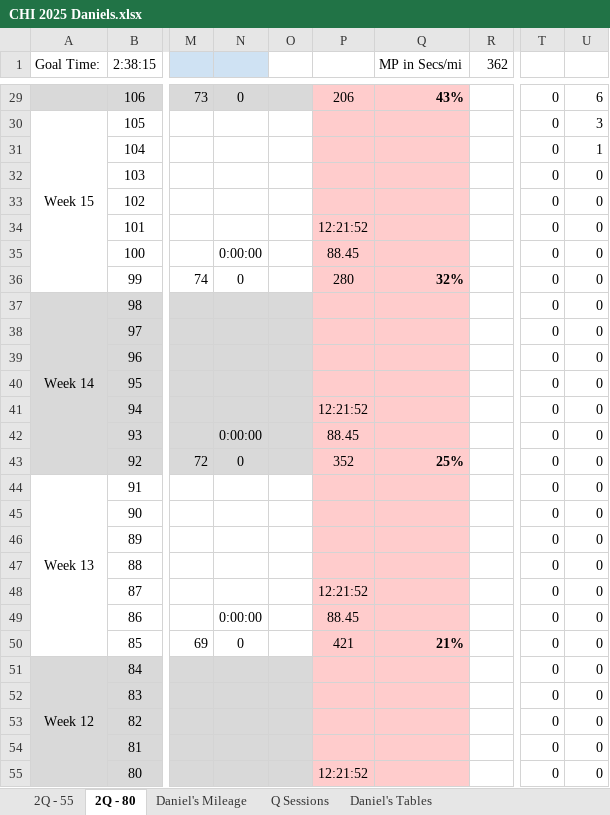
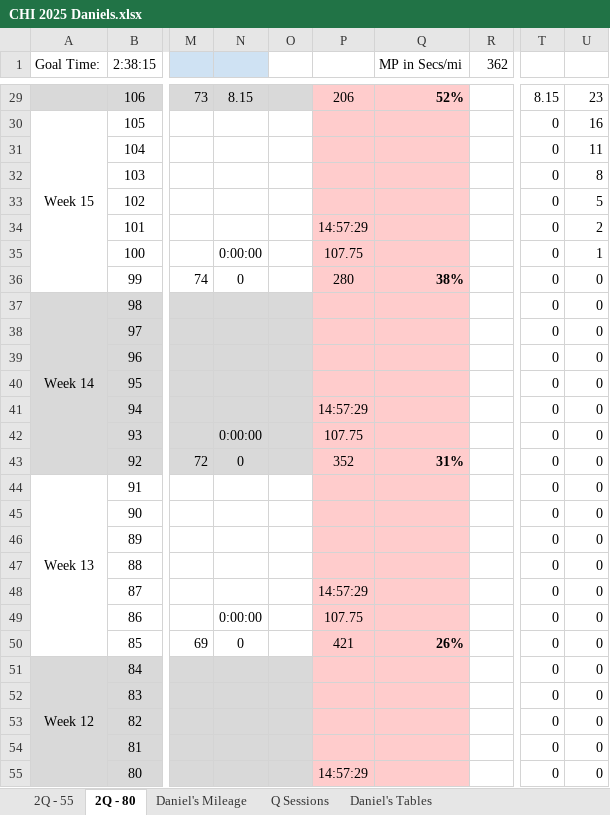
Before and after one commit to danmcgraw94/Running, an Excel workbook: TrainingPlans/CHI 2025 Daniels.xlsx, sheet 2Q - 80, drawn as a sheet; only a part is shown, gaps mark what is left out; values as stored, in another font and other column widths than the file's, no borders; the diff covers the shown part only; the diff names each change by its address in the sheet, - before the commit and + after, or states it on an @@ line.

```diff
--- a/TrainingPlans/CHI 2025 Daniels.xlsx (sheet 2Q - 80)
+++ b/TrainingPlans/CHI 2025 Daniels.xlsx (sheet 2Q - 80)
-N29: 0
+N29: 8.15
-Q29 (MP in Secs/mi): 43%
+Q29 (MP in Secs/mi): 52%
-T29: 0
+T29: 8.15
-U29: 6
+U29: 23
-U30: 3
+U30: 16
-U31: 1
+U31: 11
-U32: 0
+U32: 8
-U33: 0
+U33: 5
-P34: 12:21:52
+P34: 14:57:29
-U34: 0
+U34: 2
-P35: 88.45
+P35: 107.75
-U35: 0
+U35: 1
-Q36 (MP in Secs/mi): 32%
+Q36 (MP in Secs/mi): 38%
-P41: 12:21:52
+P41: 14:57:29
-P42: 88.45
+P42: 107.75
-Q43 (MP in Secs/mi): 25%
+Q43 (MP in Secs/mi): 31%
-P48: 12:21:52
+P48: 14:57:29
-P49: 88.45
+P49: 107.75
-Q50 (MP in Secs/mi): 21%
+Q50 (MP in Secs/mi): 26%
-P55: 12:21:52
+P55: 14:57:29
```
Also changed, not shown: 67 edited cells elsewhere in this sheet, sheet Daniel's Mileage, charts or pictures.
